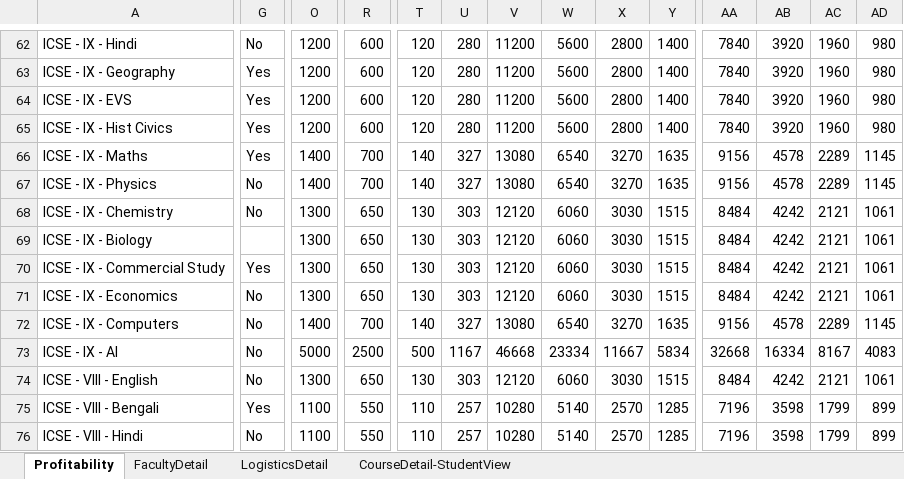
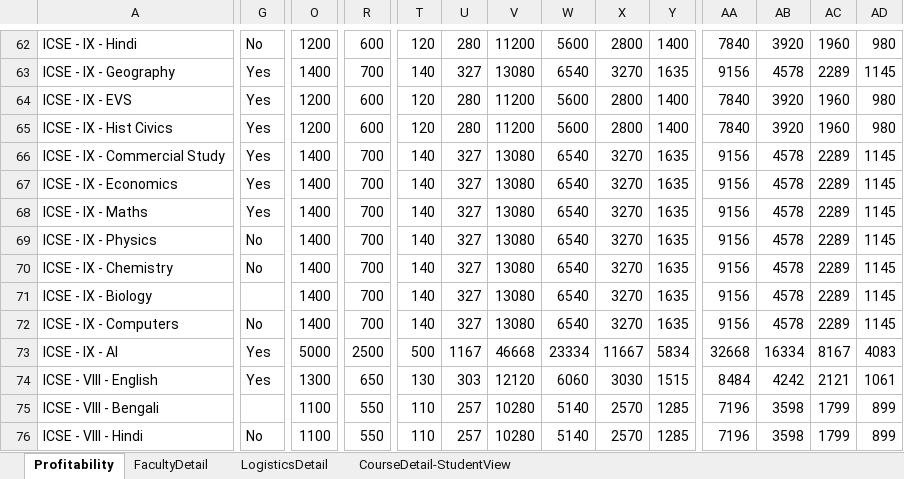
Before and after one commit to anodiamadm/Docs, an Excel workbook: Offline/BusinessManagement/ProfitabilitySheet.xlsx, sheet Profitability, drawn as a sheet; only a part is shown, gaps mark what is left out; values as stored, in another font and other column widths than the file's, no cell formats; removed rows and columns are numbered as before the commit, all else as after; rows hold the shown columns only; the diff covers the shown part only; the diff names each change by its address in the sheet, - before the commit and + after, or states it on an @@ line.

```diff
--- a/Offline/BusinessManagement/ProfitabilitySheet.xlsx (sheet Profitability)
+++ b/Offline/BusinessManagement/ProfitabilitySheet.xlsx (sheet Profitability)
-O63: 1200
+O63: 1400
-R63: 600
+R63: 700
-T63: 120
+T63: 140
-U63: 280
+U63: 327
-V63: 11200
+V63: 13080
-W63: 5600
+W63: 6540
-X63: 2800
+X63: 3270
-Y63: 1400
+Y63: 1635
-AA63: 7840
+AA63: 9156
-AB63: 3920
+AB63: 4578
-AC63: 1960
+AC63: 2289
-AD63: 980
+AD63: 1145
+row 66: ICSE - IX - Commercial Study | Yes | 1400 | 700 | 140 | 327 | 13080 | 6540 | 3270 | 1635 | 9156 | 4578 | 2289 | 1145
+row 67: ICSE - IX - Economics | Yes | 1400 | 700 | 140 | 327 | 13080 | 6540 | 3270 | 1635 | 9156 | 4578 | 2289 | 1145
-O70:O71: 1300
+O70:O71: 1400
-R70:R71: 650
+R70:R71: 700
-T70:T71: 130
+T70:T71: 140
-U70:U71: 303
+U70:U71: 327
-V70:V71: 12120
+V70:V71: 13080
-W70:W71: 6060
+W70:W71: 6540
-X70:X71: 3030
+X70:X71: 3270
-Y70:Y71: 1515
+Y70:Y71: 1635
-AA70:AA71: 8484
+AA70:AA71: 9156
-AB70:AB71: 4242
+AB70:AB71: 4578
-AC70:AC71: 2121
+AC70:AC71: 2289
-AD70:AD71: 1061
+AD70:AD71: 1145
-row 70: ICSE - IX - Commercial Study | Yes | 1300 | 650 | 130 | 303 | 12120 | 6060 | 3030 | 1515 | 8484 | 4242 | 2121 | 1061
-row 71: ICSE - IX - Economics | No | 1300 | 650 | 130 | 303 | 12120 | 6060 | 3030 | 1515 | 8484 | 4242 | 2121 | 1061
-G73:G74: No
+G73:G74: Yes
-G75: Yes
+G75: (empty)
```
Also changed, not shown: 711 edited cells elsewhere in this sheet, cell formats, formulas that keep their value, 4 other files.
